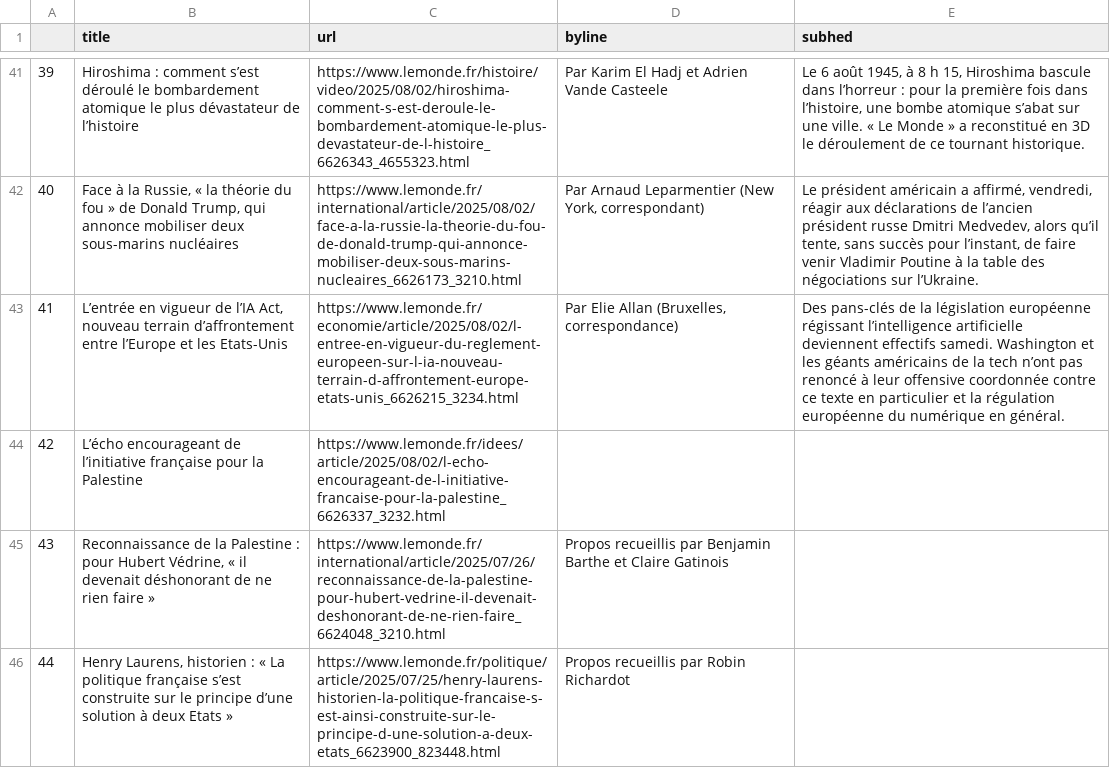
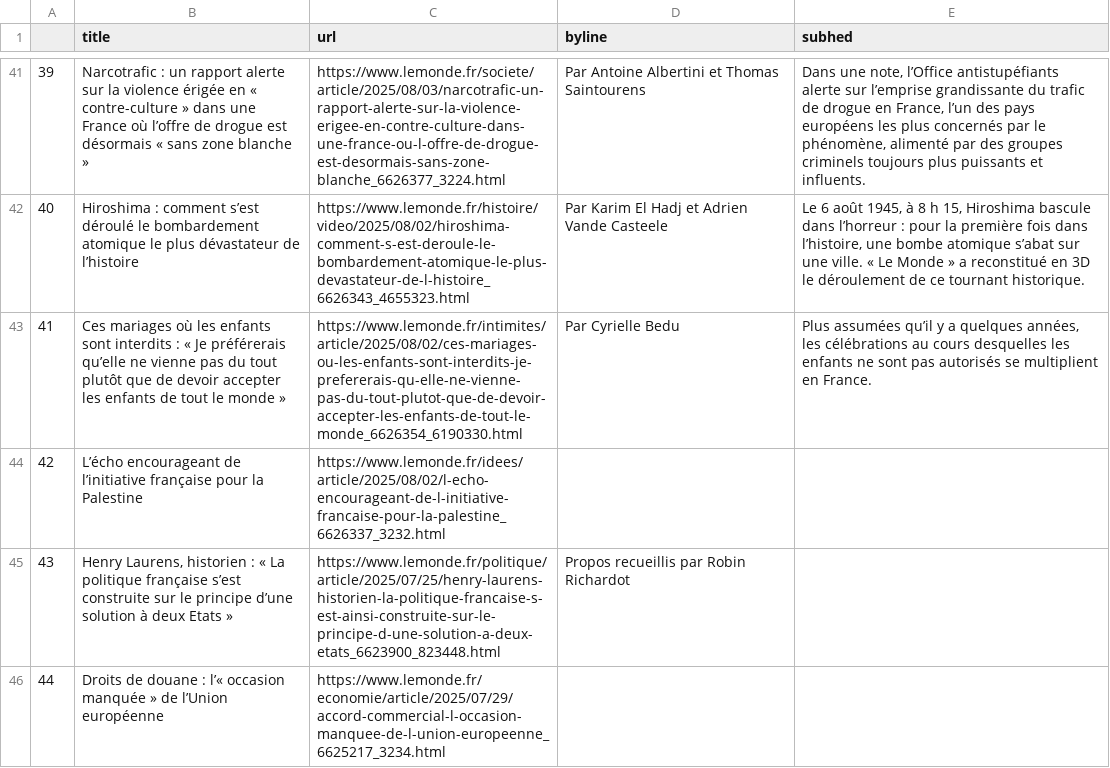
Before and after one commit to Levin-Ari/homework-7, a CSV file: le_monde.csv, drawn as a sheet; only a part is shown, gaps mark what is left out; the diff covers the shown part only; the diff names each change by its address in the sheet, - before the commit and + after, or states it on an @@ line.

```diff
--- a/le_monde.csv
+++ b/le_monde.csv
-B41 (title): Hiroshima : comment s’est déroulé le bombardement atomique le plus dévastateur de l’histoire
+B41 (title): Narcotrafic : un rapport alerte sur la violence érigée en « contre-culture » dans une France où l’offre de drogue est désormais « sans zone blanche »
-C41 (url): https://www.lemonde.fr/histoire/video/2025/08/02/hiroshima-comment-s-est-deroule-le-bombardement-atomique-le-plus-devastateur-de-l-histoire_6626343_4655323.html
+C41 (url): https://www.lemonde.fr/societe/article/2025/08/03/narcotrafic-un-rapport-alerte-sur-la-violence-erigee-en-contre-culture-dans-une-france-ou-l-offre-de-drogue-est-desormais-sans-zone-blanche_6626377_3224.html
-D41 (byline): Par Karim El Hadj et Adrien Vande Casteele
+D41 (byline): Par Antoine Albertini et Thomas Saintourens
-E41 (subhed): Le 6 août 1945, à 8 h 15, Hiroshima bascule dans l’horreur : pour la première fois dans l’histoire, une bombe atomique s’abat sur une ville. « Le Monde » a reconstitué en 3D le déroulement de ce tournant historique.
+E41 (subhed): Dans une note, l’Office antistupéfiants alerte sur l’emprise grandissante du trafic de drogue en France, l’un des pays européens les plus concernés par le phénomène, alimenté par des groupes criminels toujours plus puissants et influents.
-B42 (title): Face à la Russie, « la théorie du fou » de Donald Trump, qui annonce mobiliser deux sous-marins nucléaires
+B42 (title): Hiroshima : comment s’est déroulé le bombardement atomique le plus dévastateur de l’histoire
-C42 (url): https://www.lemonde.fr/international/article/2025/08/02/face-a-la-russie-la-theorie-du-fou-de-donald-trump-qui-annonce-mobiliser-deux-sous-marins-nucleaires_6626173_3210.html
+C42 (url): https://www.lemonde.fr/histoire/video/2025/08/02/hiroshima-comment-s-est-deroule-le-bombardement-atomique-le-plus-devastateur-de-l-histoire_6626343_4655323.html
-D42 (byline): Par Arnaud Leparmentier (New York, correspondant)
+D42 (byline): Par Karim El Hadj et Adrien Vande Casteele
-E42 (subhed): Le président américain a affirmé, vendredi, réagir aux déclarations de l’ancien président russe Dmitri Medvedev, alors qu’il tente, sans succès pour l’instant, de faire venir Vladimir Poutine à la table des négociations sur l’Ukraine.
+E42 (subhed): Le 6 août 1945, à 8 h 15, Hiroshima bascule dans l’horreur : pour la première fois dans l’histoire, une bombe atomique s’abat sur une ville. « Le Monde » a reconstitué en 3D le déroulement de ce tournant historique.
-B43 (title): L’entrée en vigueur de l’IA Act, nouveau terrain d’affrontement entre l’Europe et les Etats-Unis
+B43 (title): Ces mariages où les enfants sont interdits : « Je préférerais qu’elle ne vienne pas du tout plutôt que de devoir accepter les enfants de tout le monde »
-C43 (url): https://www.lemonde.fr/economie/article/2025/08/02/l-entree-en-vigueur-du-reglement-europeen-sur-l-ia-nouveau-terrain-d-affrontement-europe-etats-unis_6626215_3234.html
+C43 (url): https://www.lemonde.fr/intimites/article/2025/08/02/ces-mariages-ou-les-enfants-sont-interdits-je-prefererais-qu-elle-ne-vienne-pas-du-tout-plutot-que-de-devoir-accepter-les-enfants-de-tout-le-monde_6626354_6190330.html
-D43 (byline): Par Elie Allan (Bruxelles, correspondance)
+D43 (byline): Par Cyrielle Bedu
-E43 (subhed): Des pans-clés de la législation européenne régissant l’intelligence artificielle deviennent effectifs samedi. Washington et les géants américains de la tech n’ont pas renoncé à leur offensive coordonnée contre ce texte en particulier et la régulation européenne du numérique en général.
+E43 (subhed): Plus assumées qu’il y a quelques années, les célébrations au cours desquelles les enfants ne sont pas autorisés se multiplient en France.
-B45 (title): Reconnaissance de la Palestine : pour Hubert Védrine, « il devenait déshonorant de ne rien faire »
+B45 (title): Henry Laurens, historien : « La politique française s’est construite sur le principe d’une solution à deux Etats »
-C45 (url): https://www.lemonde.fr/international/article/2025/07/26/reconnaissance-de-la-palestine-pour-hubert-vedrine-il-devenait-deshonorant-de-ne-rien-faire_6624048_3210.html
+C45 (url): https://www.lemonde.fr/politique/article/2025/07/25/henry-laurens-historien-la-politique-francaise-s-est-ainsi-construite-sur-le-principe-d-une-solution-a-deux-etats_6623900_823448.html
-D45 (byline): …recueillis par Benjamin Barthe et Claire Gatinois
+D45 (byline): …recueillis par Robin Richardot
-B46 (title): Henry Laurens, historien : « La politique française s’est construite sur le principe d’une solution à deux Etats »
+B46 (title): Droits de douane : l’« occasion manquée » de l’Union européenne
-C46 (url): https://www.lemonde.fr/politique/article/2025/07/25/henry-laurens-historien-la-politique-francaise-s-est-ainsi-construite-sur-le-principe-d-une-solution-a-deux-etats_6623900_823448.html
+C46 (url): https://www.lemonde.fr/economie/article/2025/07/29/accord-commercial-l-occasion-manquee-de-l-union-europeenne_6625217_3234.html
-D46 (byline): Propos recueillis par Robin Richardot
+D46 (byline): (empty)
```
Also changed, not shown: 93 edited cells elsewhere in this file.
